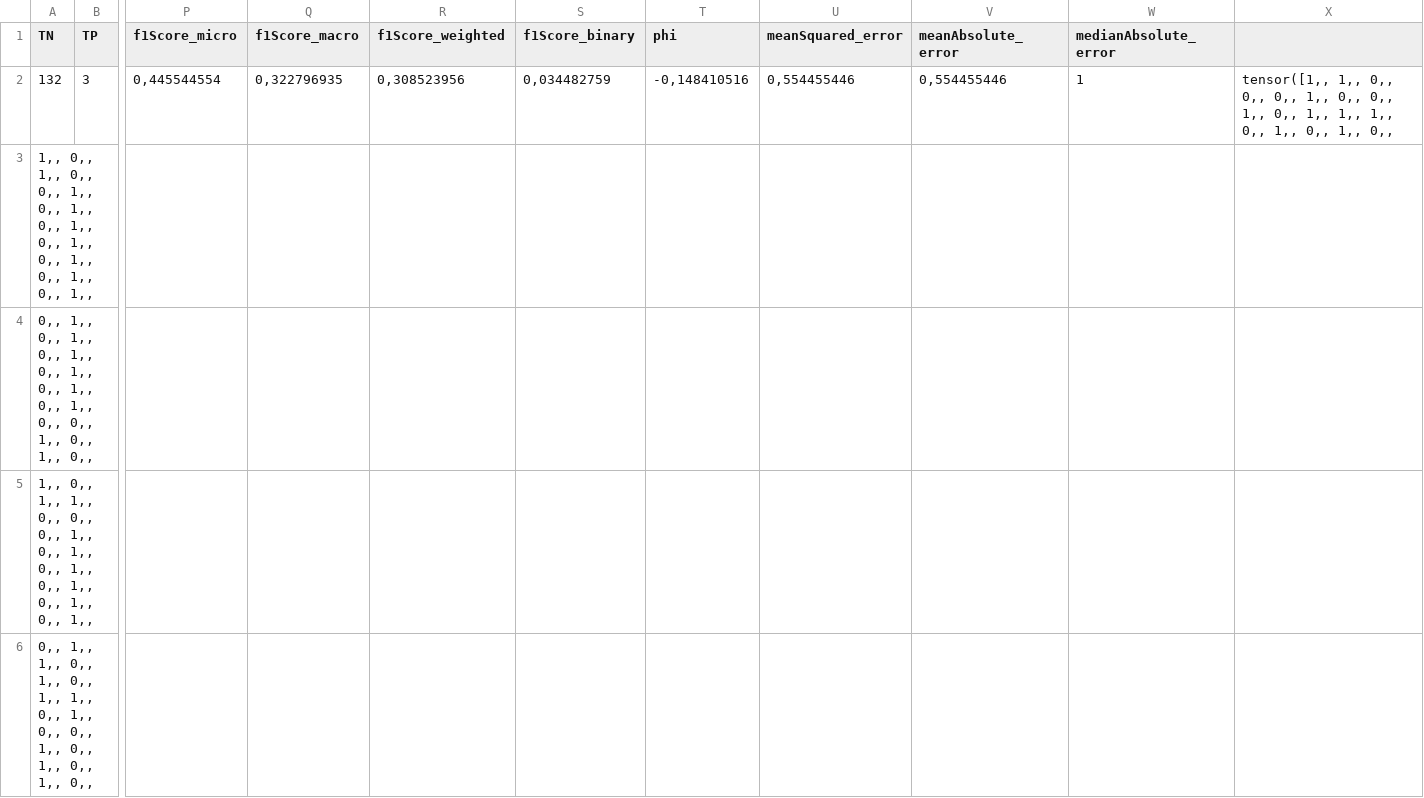
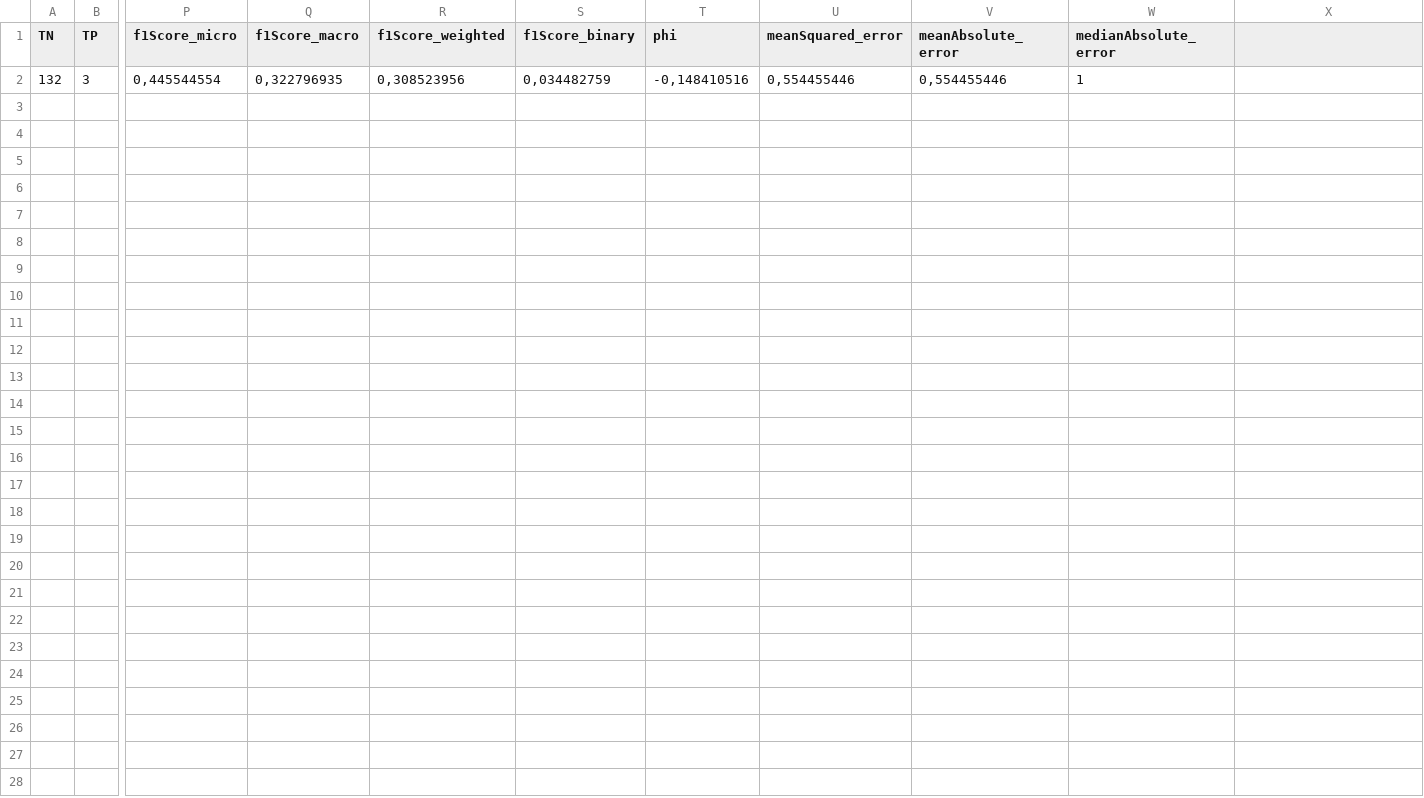
Before and after one commit to jlgomes/sentiment_analysis_with_bert, a CSV file: resultado_bert.csv, drawn as a sheet; only a part is shown, gaps mark what is left out; rows hold the shown columns only; the diff covers the shown part only; the diff names each change by its address in the sheet, - before the commit and + after, or states it on an @@ line.

```diff
--- a/resultado_bert.csv
+++ b/resultado_bert.csv
-X2: tensor([1,, 1,, 0,, 0,, 0,, 1,, 0,, 0,, 1,, 0,, 1,, 1,, 1,, 0,, 1,, 0,, 1,, 0,,
+X2: (empty)
-row 3: 1,, 0,, 1,, 0,, 0,, 1,, 0,, 1,, 0,, 1,, 0,, 1,, 0,, 1,, 0,, 1,, 0,, 1,,
-row 4: 0,, 1,, 0,, 1,, 0,, 1,, 0,, 1,, 0,, 1,, 0,, 1,, 0,, 0,, 1,, 0,, 1,, 0,,
-row 5: 1,, 0,, 1,, 1,, 0,, 0,, 0,, 1,, 0,, 1,, 0,, 1,, 0,, 1,, 0,, 1,, 0,, 1,,
-row 6: 0,, 1,, 1,, 0,, 1,, 0,, 1,, 1,, 0,, 1,, 0,, 0,, 1,, 0,, 1,, 0,, 1,, 0,,
```
Also changed, not shown: 12 removed rows elsewhere in this file, resultado.csv, resultado_gpt8.csv, 2 other files.
